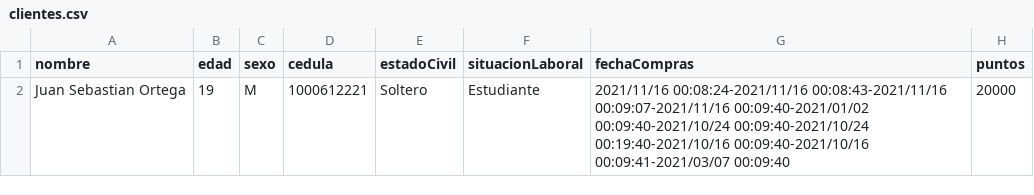
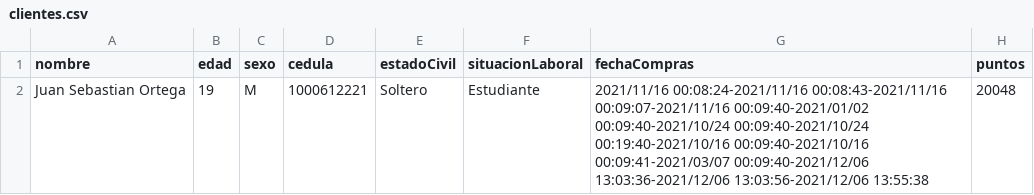
Before and after one commit to DPOO-SEC04-202120-G07/Proyecto-03, a CSV file: SupermarketHandler/data/clientes.csv, drawn as a sheet.

Commit message:
update data clientes

```diff
--- a/SupermarketHandler/data/clientes.csv
+++ b/SupermarketHandler/data/clientes.csv
@@ -1,2 +1,2 @@
 nombre,edad,sexo,cedula,estadoCivil,situacionLaboral,fechaCompras,puntos
-Juan Sebastian Ortega,19,M,1000612221,Soltero,Estudiante,2021/11/16 00:08:24-2021/11/16 00:08:43-2021/11/16 00:09:07-2021/11/16 00:09:40-2021/01/02 00:09:40-2021/10/24 00:09:40-2021/10/24 00:19:40-2021/10/16 00:09:40-2021/10/16 00:09:41-2021/03/07 00:09:40,20000
+Juan Sebastian Ortega,19,M,1000612221,Soltero,Estudiante,2021/11/16 00:08:24-2021/11/16 00:08:43-2021/11/16 00:09:07-2021/11/16 00:09:40-2021/01/02 00:09:40-2021/10/24 00:09:40-2021/10/24 00:19:40-2021/10/16 00:09:40-2021/10/16 00:09:41-2021/03/07 00:09:40-2021/12/06 13:03:36-2021/12/06 13:03:56-2021/12/06 13:55:38,20048
```
